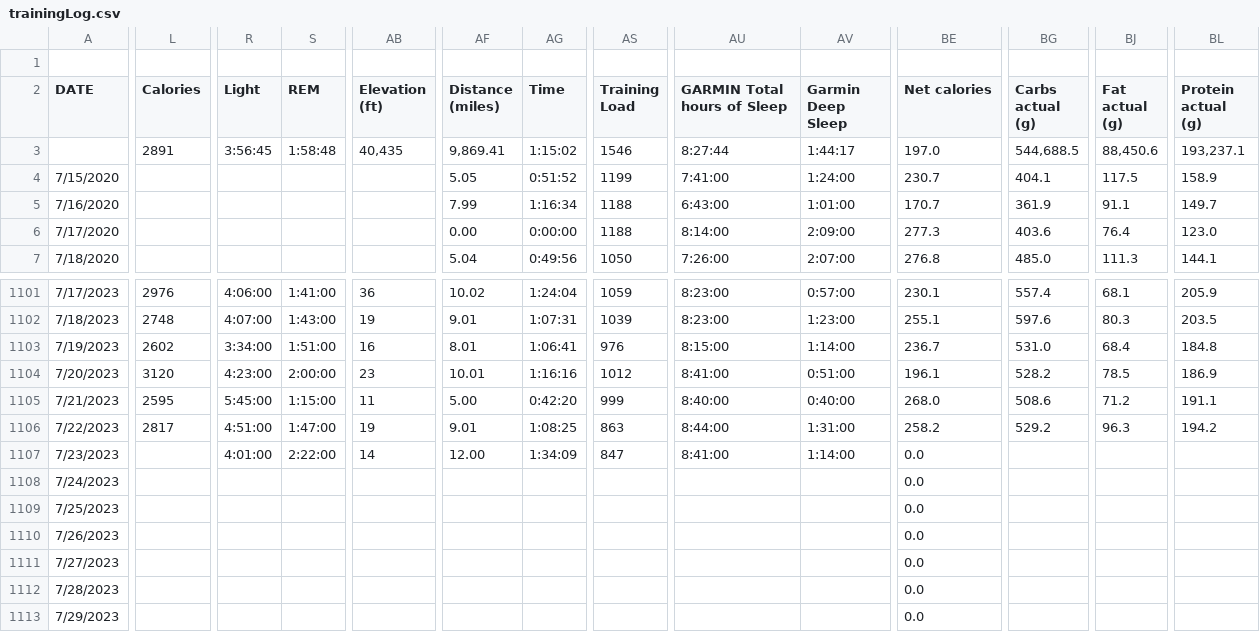
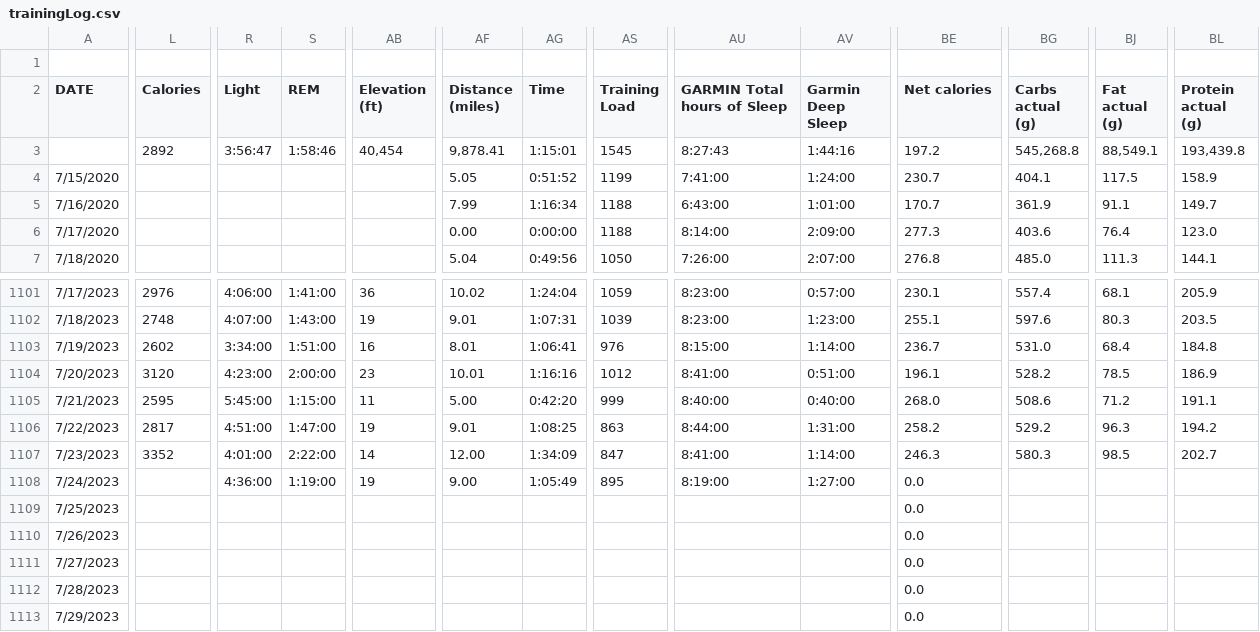
Before and after one commit to ptsouth97/traininglogWebserver, a CSV file: trainingLog.csv, drawn as a sheet; only a part is shown, gaps mark what is left out; the diff covers the shown part only; the diff names each change by its address in the sheet, - before the commit and + after, or states it on an @@ line.

```diff
--- a/trainingLog.csv
+++ b/trainingLog.csv
-L3 (Calories): 2891
+L3 (Calories): 2892
-R3 (Light): 3:56:45
+R3 (Light): 3:56:47
-S3 (REM): 1:58:48
+S3 (REM): 1:58:46
-AB3 (Elevation (ft)): 40,435
+AB3 (Elevation (ft)): 40,454
-AF3 (Distance (miles)): 9,869.41
+AF3 (Distance (miles)): 9,878.41
-AG3 (Time): 1:15:02
+AG3 (Time): 1:15:01
-AS3 (Training Load): 1546
+AS3 (Training Load): 1545
-AU3 (GARMIN Total hours of Sleep): 8:27:44
+AU3 (GARMIN Total hours of Sleep): 8:27:43
-AV3 (Garmin Deep Sleep): 1:44:17
+AV3 (Garmin Deep Sleep): 1:44:16
-BE3 (Net calories): 197.0
+BE3 (Net calories): 197.2
-BG3 (Carbs actual (g)): 544,688.5
+BG3 (Carbs actual (g)): 545,268.8
-BJ3 (Fat actual (g)): 88,450.6
+BJ3 (Fat actual (g)): 88,549.1
-BL3 (Protein actual (g)): 193,237.1
+BL3 (Protein actual (g)): 193,439.8
-L1107 (Calories): (empty)
+L1107 (Calories): 3352
-BE1107 (Net calories): 0.0
+BE1107 (Net calories): 246.3
-BG1107 (Carbs actual (g)): (empty)
+BG1107 (Carbs actual (g)): 580.3
-BJ1107 (Fat actual (g)): (empty)
+BJ1107 (Fat actual (g)): 98.5
-BL1107 (Protein actual (g)): (empty)
+BL1107 (Protein actual (g)): 202.7
-R1108 (Light): (empty)
+R1108 (Light): 4:36:00
-S1108 (REM): (empty)
+S1108 (REM): 1:19:00
-AB1108 (Elevation (ft)): (empty)
+AB1108 (Elevation (ft)): 19
-AF1108 (Distance (miles)): (empty)
+AF1108 (Distance (miles)): 9.00
-AG1108 (Time): (empty)
+AG1108 (Time): 1:05:49
-AS1108 (Training Load): (empty)
+AS1108 (Training Load): 895
-AU1108 (GARMIN Total hours of Sleep): (empty)
+AU1108 (GARMIN Total hours of Sleep): 8:19:00
-AV1108 (Garmin Deep Sleep): (empty)
+AV1108 (Garmin Deep Sleep): 1:27:00
```
Also changed, not shown: 49 edited cells elsewhere in this file, 6 other files.
